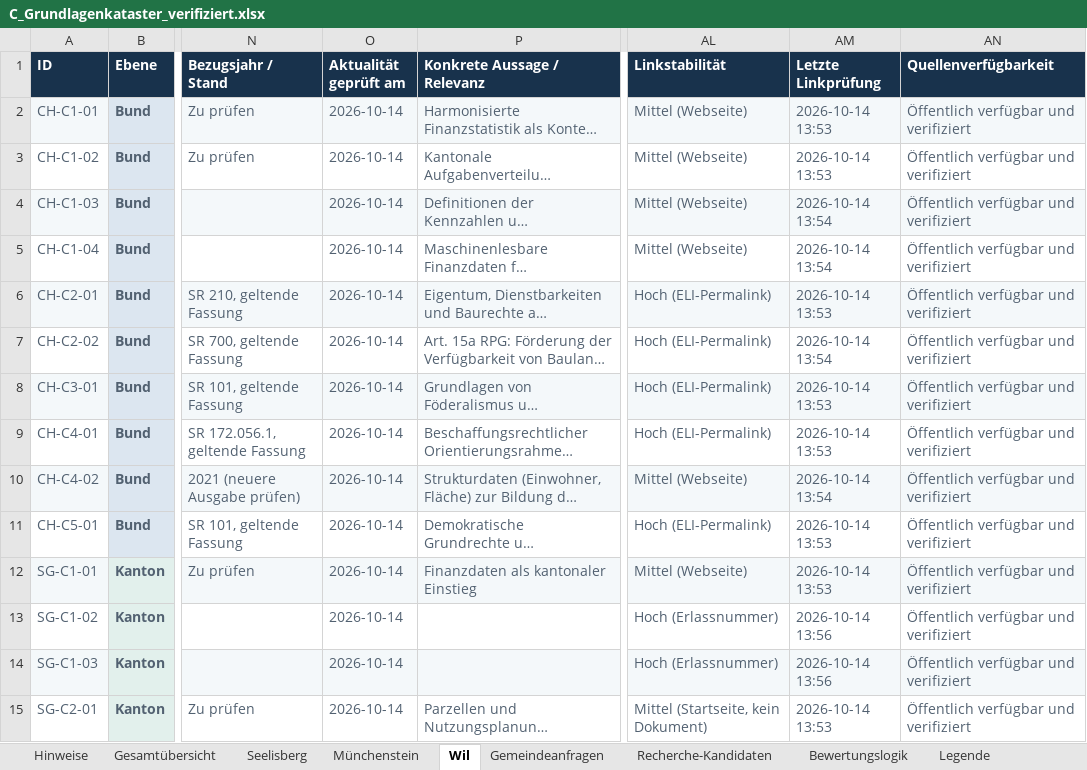
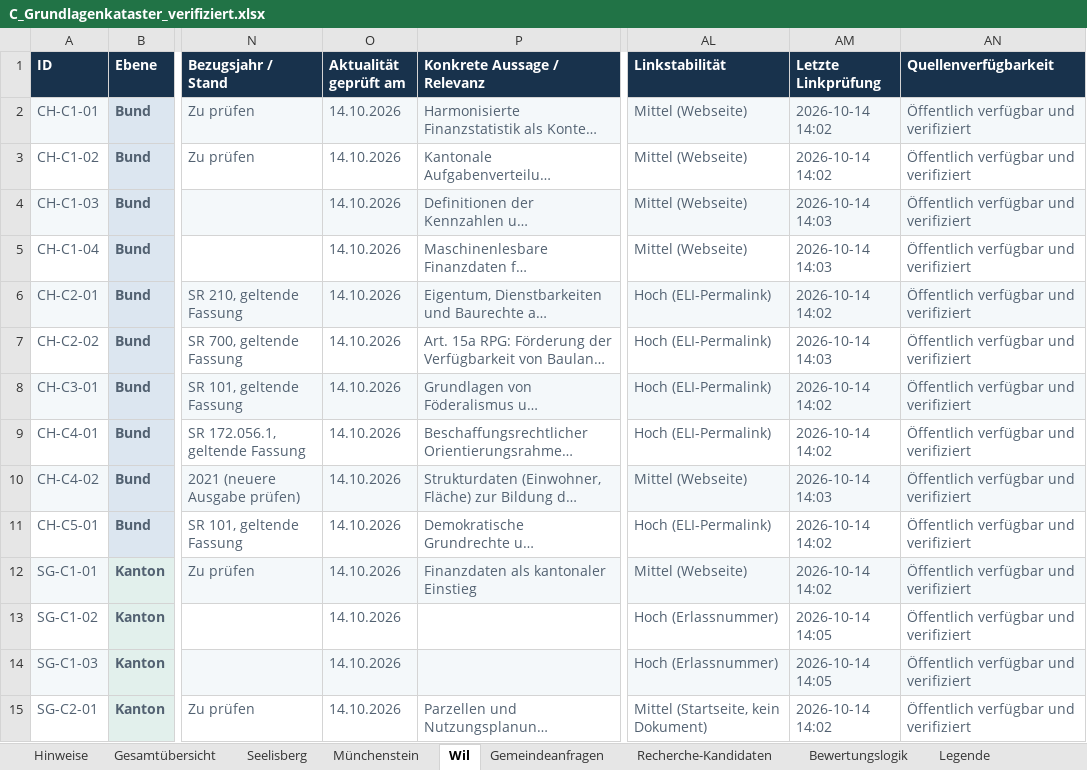
Before and after one commit to halterniklas/Geodaten-in-Gemeinden, an Excel workbook: C_Grundlagenkataster_verifiziert.xlsx, sheet Wil, drawn as a sheet; only a part is shown, gaps mark what is left out; long unchanged cells end in …; values as stored, in another font and other column widths than the file's, no borders; conditional formats and table styles not drawn; the diff covers the shown part only; the diff names each change by its address in the sheet, - before the commit and + after, or states it on an @@ line.

```diff
--- a/C_Grundlagenkataster_verifiziert.xlsx (sheet Wil)
+++ b/C_Grundlagenkataster_verifiziert.xlsx (sheet Wil)
-O2:O15 (Aktualität geprüft am): 2026-10-14
+O2:O15 (Aktualität geprüft am): 14.10.2026
-AM2:AM3 (Letzte Linkprüfung): 2026-10-14 13:53
+AM2:AM3 (Letzte Linkprüfung): 2026-10-14 14:02
-AM4:AM5 (Letzte Linkprüfung): 2026-10-14 13:54
+AM4:AM5 (Letzte Linkprüfung): 2026-10-14 14:03
-AM6 (Letzte Linkprüfung): 2026-10-14 13:53
+AM6 (Letzte Linkprüfung): 2026-10-14 14:02
-AM7 (Letzte Linkprüfung): 2026-10-14 13:54
+AM7 (Letzte Linkprüfung): 2026-10-14 14:03
-AM8:AM9 (Letzte Linkprüfung): 2026-10-14 13:53
+AM8:AM9 (Letzte Linkprüfung): 2026-10-14 14:02
-AM10 (Letzte Linkprüfung): 2026-10-14 13:54
+AM10 (Letzte Linkprüfung): 2026-10-14 14:03
-AM11:AM12 (Letzte Linkprüfung): 2026-10-14 13:53
+AM11:AM12 (Letzte Linkprüfung): 2026-10-14 14:02
-AM13:AM14 (Letzte Linkprüfung): 2026-10-14 13:56
+AM13:AM14 (Letzte Linkprüfung): 2026-10-14 14:05
-AM15 (Letzte Linkprüfung): 2026-10-14 13:53
+AM15 (Letzte Linkprüfung): 2026-10-14 14:02
```
Also changed, not shown: 52 edited cells elsewhere in this sheet, sheet Gesamtübersicht, sheet Seelisberg, sheet Münchenstein, sheet Hinweise, sheet Gemeindeanfragen, 4 other files.
